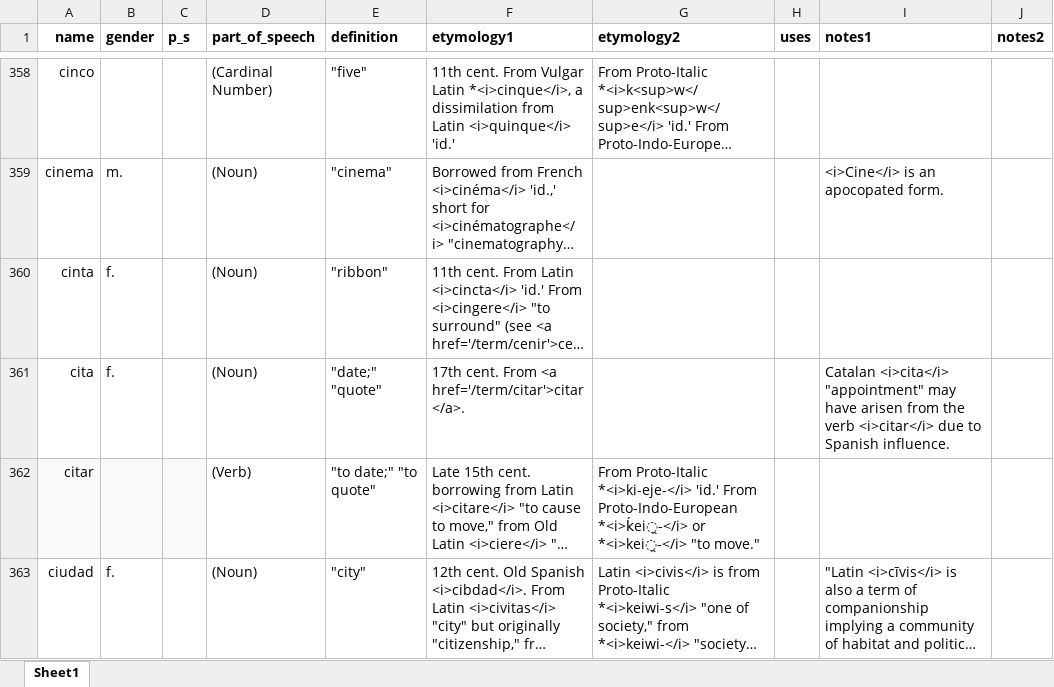
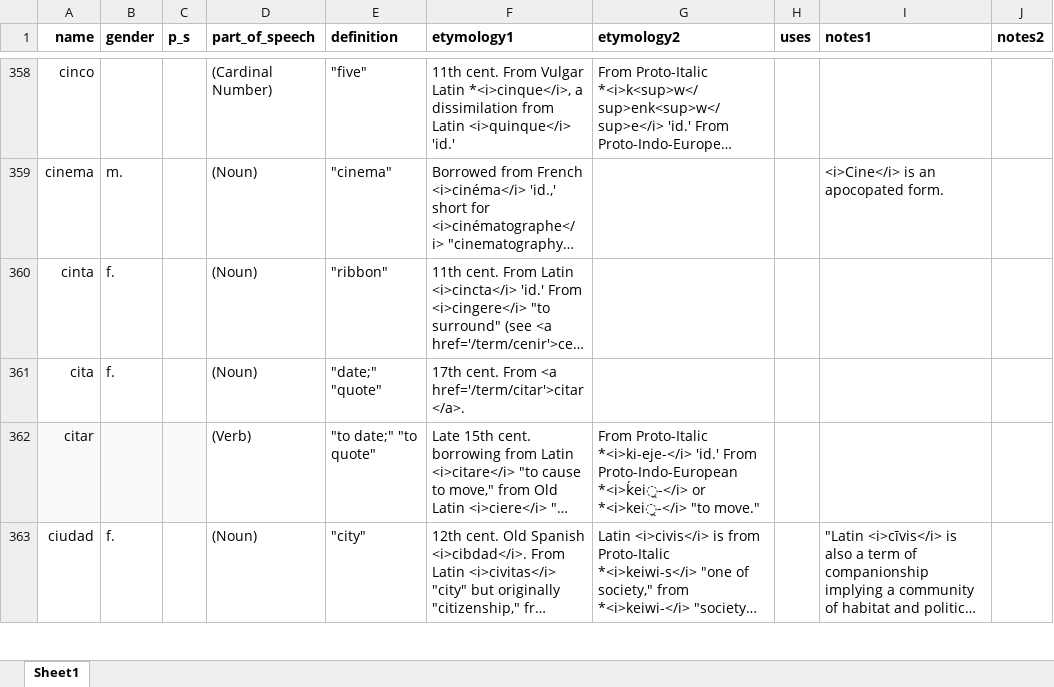
Before and after one commit to emplumb/ety, an Excel workbook: public/assets/data/oedos.xlsx, sheet Sheet1, drawn as a sheet; only a part is shown, gaps mark what is left out; long unchanged cells end in …; values as stored, in another font and other column widths than the file's, no borders; the diff covers the shown part only; the diff names each change by its address in the sheet, - before the commit and + after, or states it on an @@ line.

```diff
--- a/public/assets/data/oedos.xlsx (sheet Sheet1)
+++ b/public/assets/data/oedos.xlsx (sheet Sheet1)
-I361 (notes1): Catalan <i>cita</i> "appointment" may have arisen from the verb <i>citar</i> due to Spanish influence.
+I361 (notes1): (empty)
```
Also changed, not shown: 2 added rows, 1 removed row and 84 edited cells elsewhere in this sheet, 3 other files.
